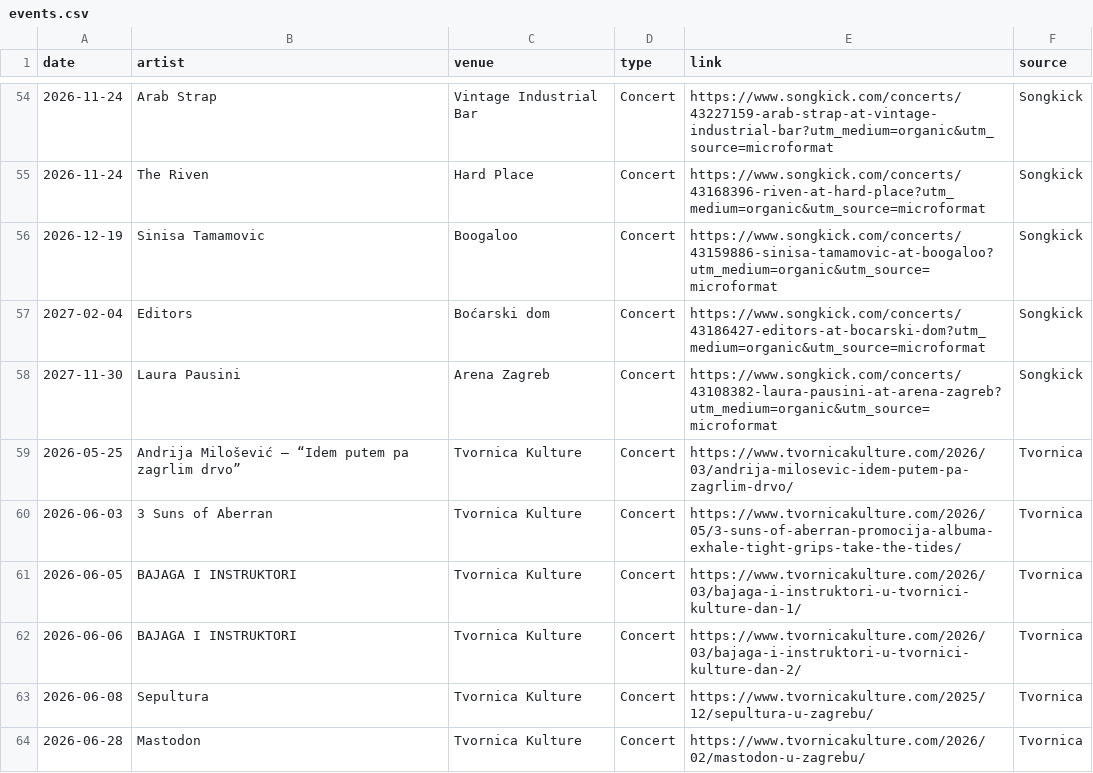
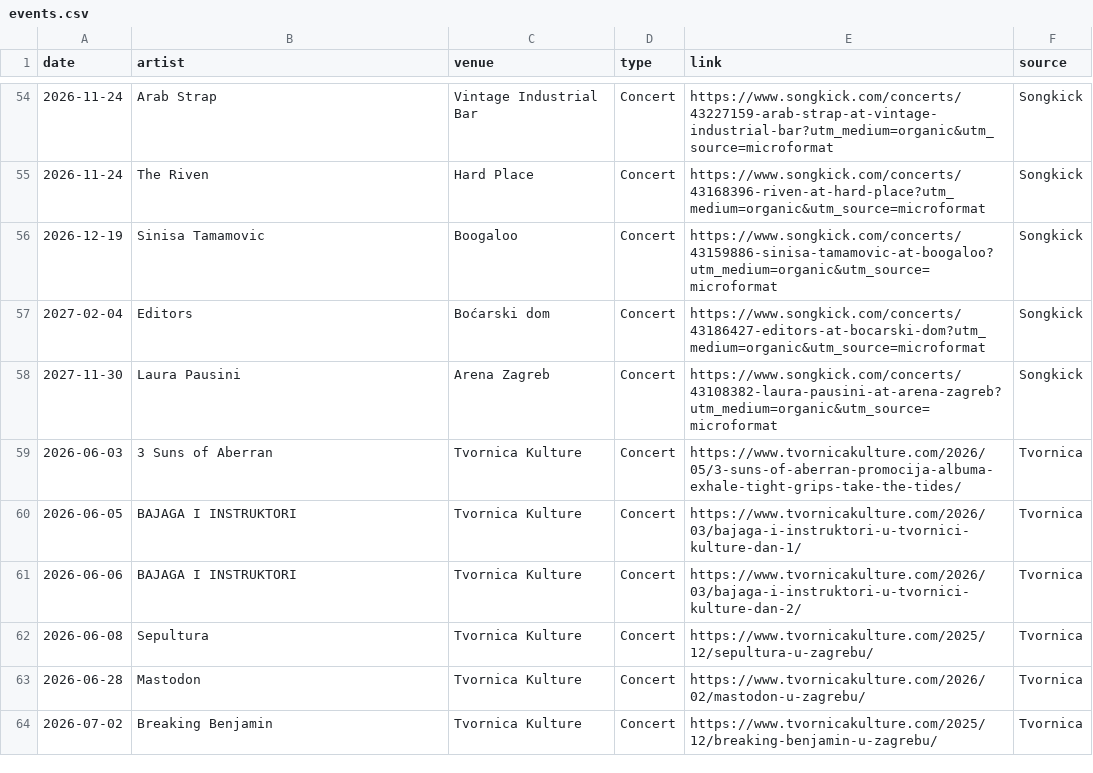
Before and after one commit to Marcellus12/zg_concerts, a CSV file: events.csv, drawn as a sheet; only a part is shown, gaps mark what is left out; the shorter side is filled out with more unchanged rows.

```diff
--- a/events.csv
+++ b/events.csv
@@ -58,3 +58,2 @@
 2027-11-30,Laura Pausini,Arena Zagreb,Concert,https://www.songkick.com/concerts/43108382-laura-pausini-at-arena-zagreb?utm_medium=organic&utm_source=microformat,Songkick
-2026-05-25,Andrija Milošević – “Idem putem pa zagrlim drvo”,Tvornica Kulture,Concert,https://www.tvornicakulture.com/2026/03/andrija-milosevic-idem-putem-pa-zagrlim-drvo/,Tvornica
 2026-06-03,3 Suns of Aberran,Tvornica Kulture,Concert,https://www.tvornicakulture.com/2026/05/3-suns-of-aberran-promocija-albuma-exhale-tight-grips-take-the-tides/,Tvornica
```
Also changed, not shown: 2 other files.
